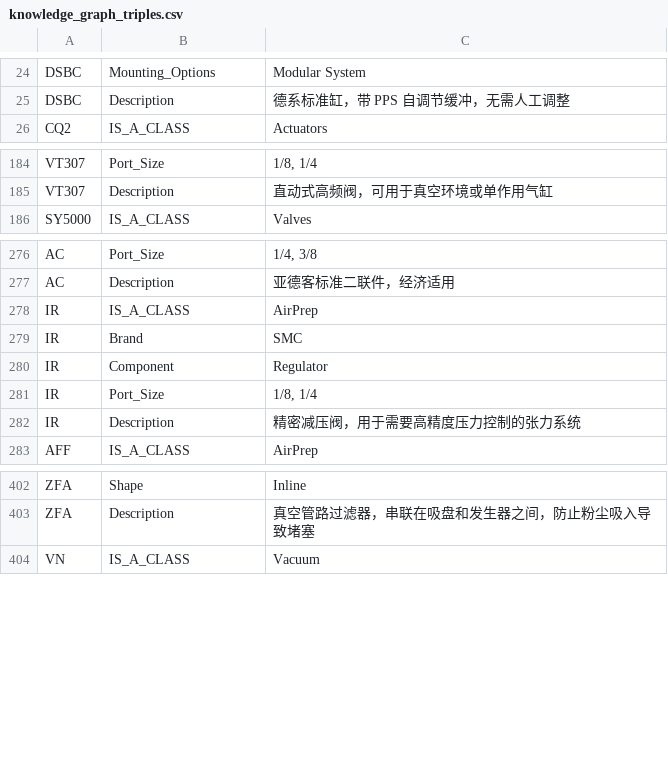
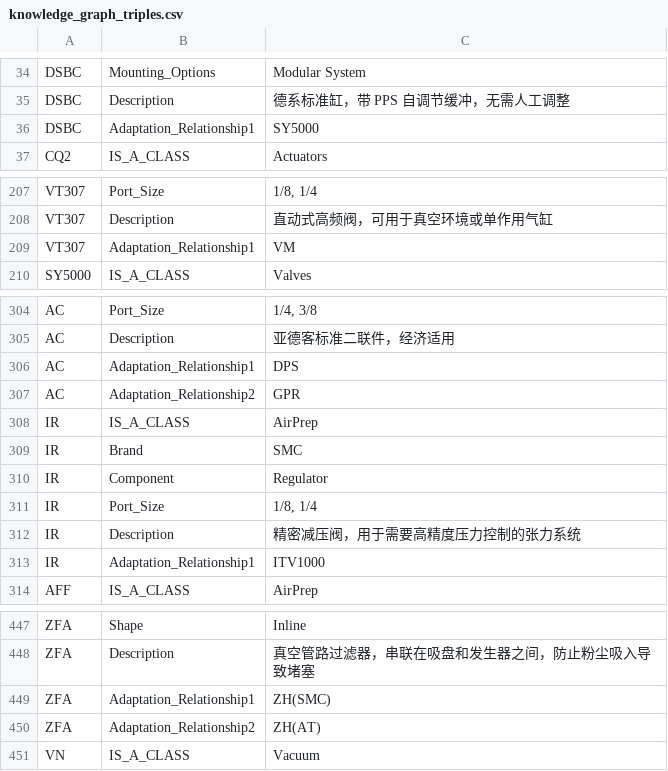
Before and after one commit to Leslie-Wyman/pneumatic-ai, a CSV file: knowledge_graph_triples.csv, drawn as a sheet; only a part is shown, gaps mark what is left out; the diff covers the shown part only; the diff names each change by its address in the sheet, - before the commit and + after, or states it on an @@ line.

```diff
--- a/knowledge_graph_triples.csv
+++ b/knowledge_graph_triples.csv
+row 36: DSBC | Adaptation_Relationship1 | SY5000
+row 209: VT307 | Adaptation_Relationship1 | VM
+row 306: AC | Adaptation_Relationship1 | DPS
+row 307: AC | Adaptation_Relationship2 | GPR
+row 313: IR | Adaptation_Relationship1 | ITV1000
+row 449: ZFA | Adaptation_Relationship1 | ZH(SMC)
+row 450: ZFA | Adaptation_Relationship2 | ZH(AT)
```
Also changed, not shown: 40 added rows and 6 edited cells elsewhere in this file.
